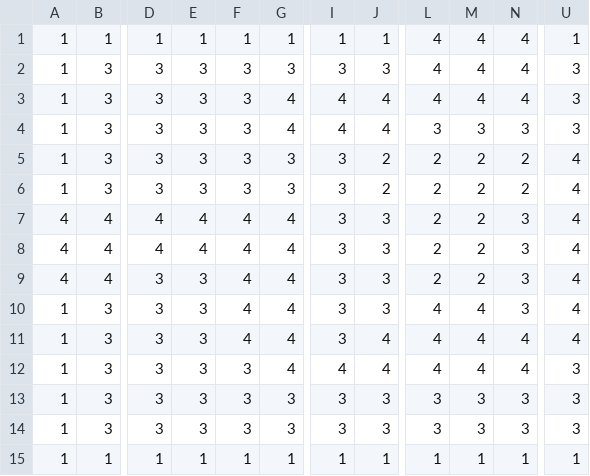
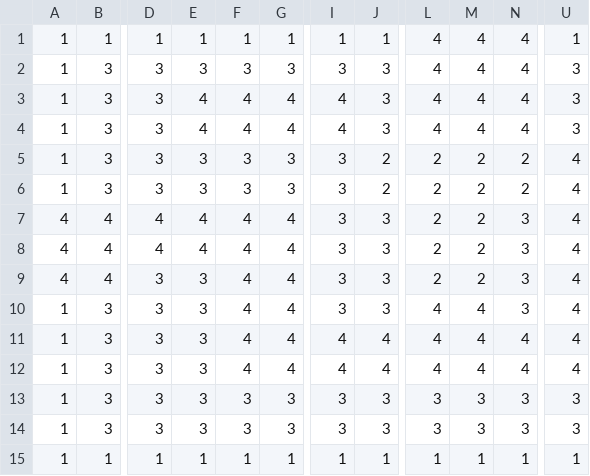
Before and after one commit to dactrtr/Dinopirates, a CSV file: LDTK/DPplaydate/simplified/Room_11/Gameplay.csv, drawn as a sheet; only a part is shown, gaps mark what is left out; the diff names each change by its address in the sheet, - before the commit and + after, or states it on an @@ line.

```diff
--- a/LDTK/DPplaydate/simplified/Room_11/Gameplay.csv
+++ b/LDTK/DPplaydate/simplified/Room_11/Gameplay.csv
-E3:E4: 3
+E3:E4: 4
-F3:F4: 3
+F3:F4: 4
-J3:J4: 4
+J3:J4: 3
-L4: 3
+L4: 4
-M4: 3
+M4: 4
-N4: 3
+N4: 4
-I11: 3
+I11: 4
-F12: 3
+F12: 4
-U12: 3
+U12: 4
```
Also changed, not shown: LDTK/DPplaydate/simplified/Room_13/Gameplay.csv, 43 other files.
